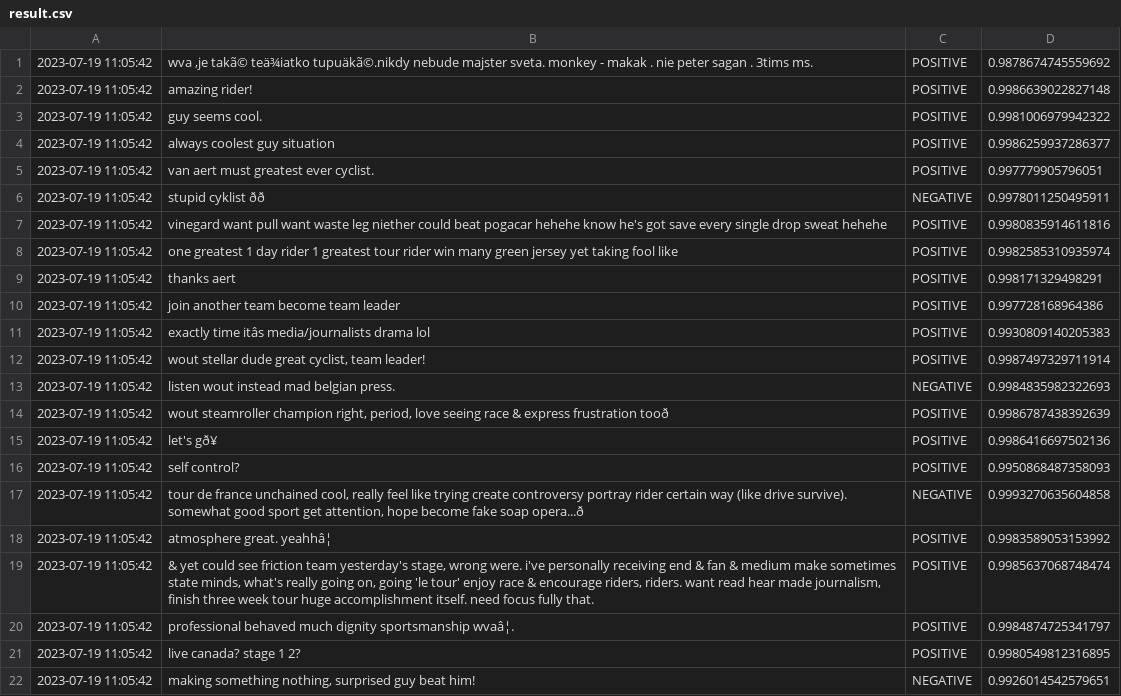
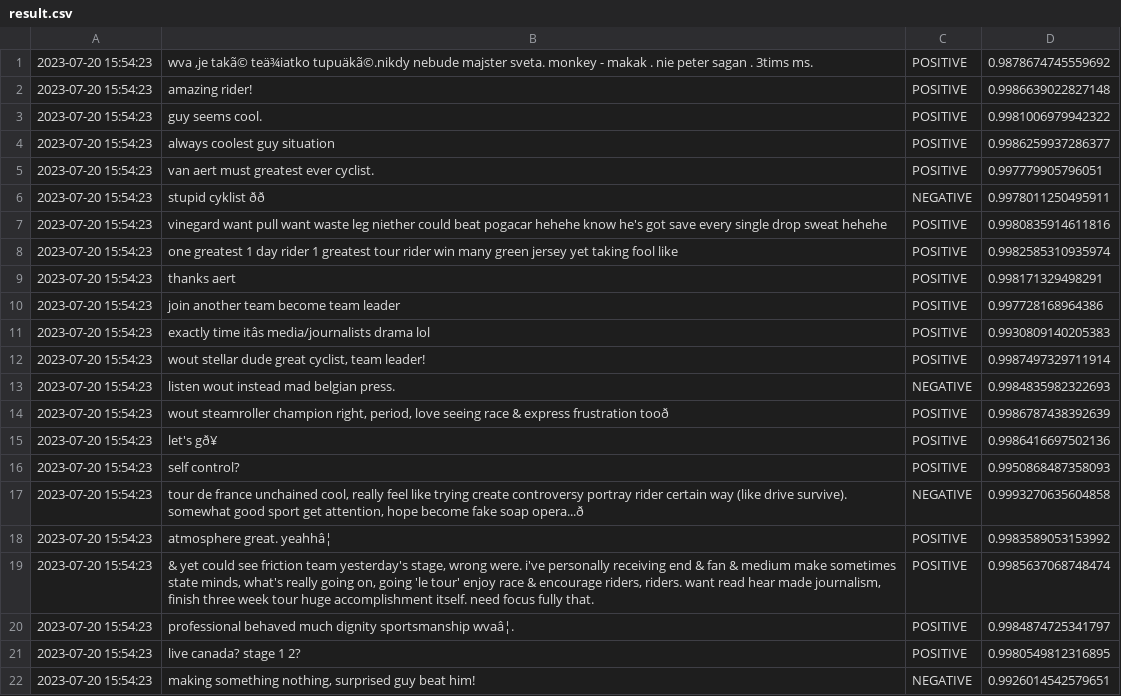
Before and after one commit to vcosmin2701/jumbo-find, a CSV file: result.csv, drawn as a sheet; the diff names each change by its address in the sheet, - before the commit and + after, or states it on an @@ line.

```diff
--- a/result.csv
+++ b/result.csv
-A1:A22: 2023-07-19 11:05:42
+A1:A22: 2023-07-20 15:54:23
```
Also changed, not shown: 4 other files.
